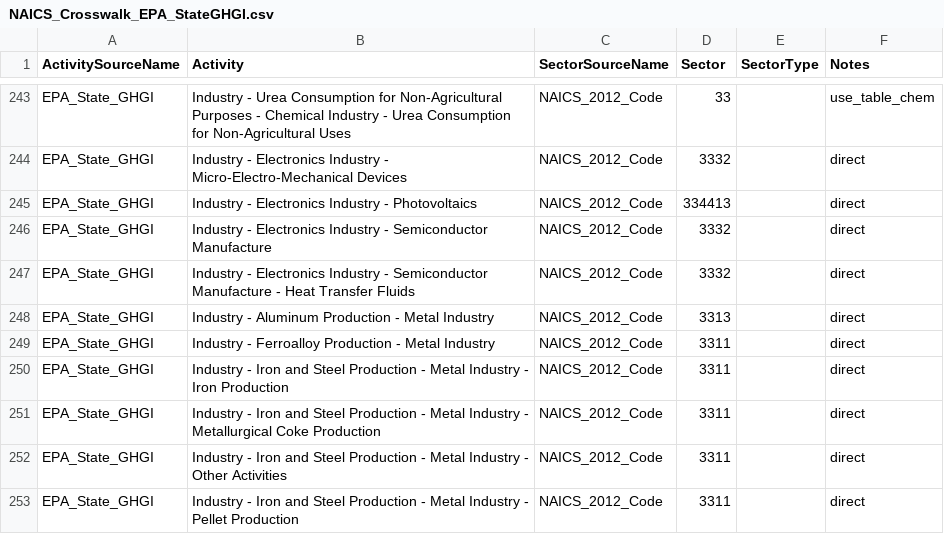
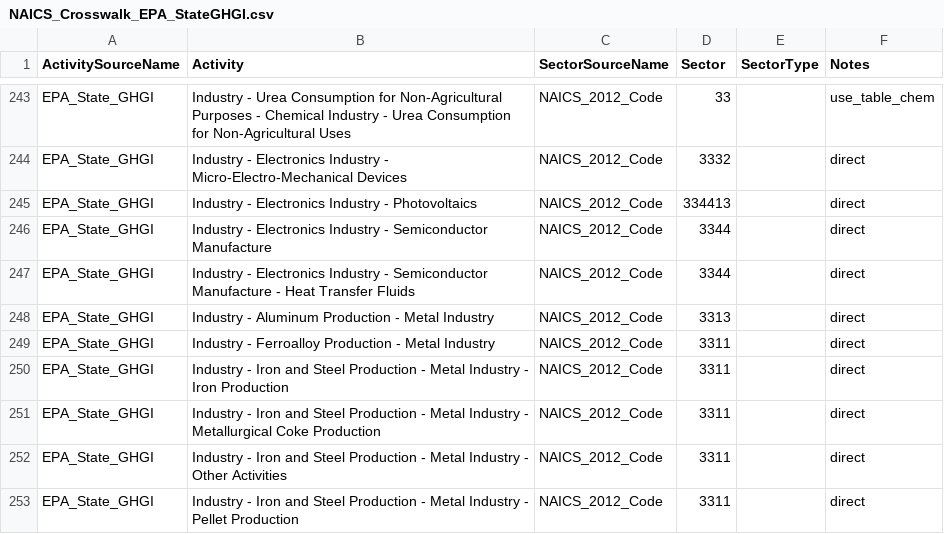
Before and after one commit to USEPA/flowsa, a CSV file: flowsa/data/activitytosectormapping/NAICS_Crosswalk_EPA_StateGHGI.csv, drawn as a sheet; only a part is shown, gaps mark what is left out.

Commit message:
fix error in assigning semiconductor manufacturing, assign to 3344

```diff
--- a/flowsa/data/activitytosectormapping/NAICS_Crosswalk_EPA_StateGHGI.csv
+++ b/flowsa/data/activitytosectormapping/NAICS_Crosswalk_EPA_StateGHGI.csv
@@ -245,4 +245,4 @@ EPA_State_GHGI,Industry - Electronics Industry - Micro-Electro-Mechanical Device
 EPA_State_GHGI,Industry - Electronics Industry - Photovoltaics,NAICS_2012_Code,334413,,direct
-EPA_State_GHGI,Industry - Electronics Industry - Semiconductor Manufacture,NAICS_2012_Code,3332,,direct
-EPA_State_GHGI,Industry - Electronics Industry - Semiconductor Manufacture - Heat Transfer Fluids,NAICS_2012_Code,3332,,direct
+EPA_State_GHGI,Industry - Electronics Industry - Semiconductor Manufacture,NAICS_2012_Code,3344,,direct
+EPA_State_GHGI,Industry - Electronics Industry - Semiconductor Manufacture - Heat Transfer Fluids,NAICS_2012_Code,3344,,direct
 EPA_State_GHGI,Industry - Aluminum Production - Metal Industry,NAICS_2012_Code,3313,,direct
```
